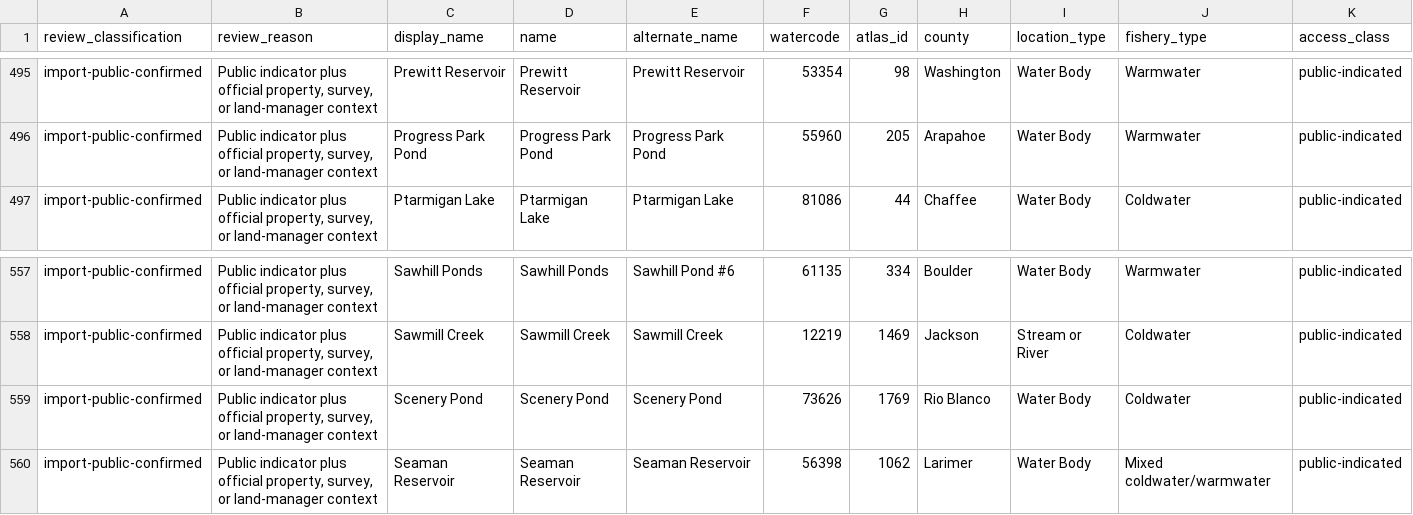
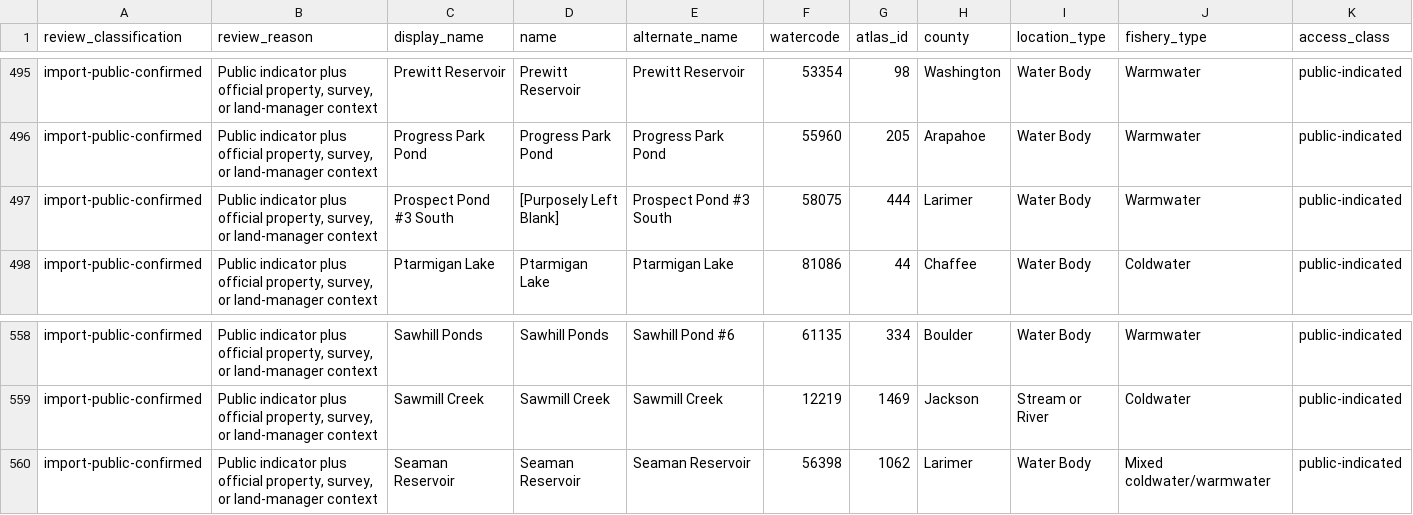
Before and after one commit to jessesandlin-Colorado/Colorado-Fish-Stocking-Map, a CSV file: data/atlas-only-waters-classified.csv, drawn as a sheet; only a part is shown, gaps mark what is left out; removed rows and columns are numbered as before the commit, all else as after; rows hold the shown columns only; the diff names each change by its address in the sheet, - before the commit and + after, or states it on an @@ line.

```diff
--- a/data/atlas-only-waters-classified.csv
+++ b/data/atlas-only-waters-classified.csv
+row 497: import-public-confirmed | Public indicator plus official property, survey, or land-manager context | Prospect Pond #3 South | [Purposely Left Blank] | Prospect Pond #3 South | 58075 | 444 | Larimer | Water Body | Warmwater | public-indicated
-row 559: import-public-confirmed | Public indicator plus official property, survey, or land-manager context | Scenery Pond | Scenery Pond | Scenery Pond | 73626 | 1769 | Rio Blanco | Water Body | Coldwater | public-indicated
```
Also changed, not shown: data/atlas-only-waters-review.csv, 13 other files.
